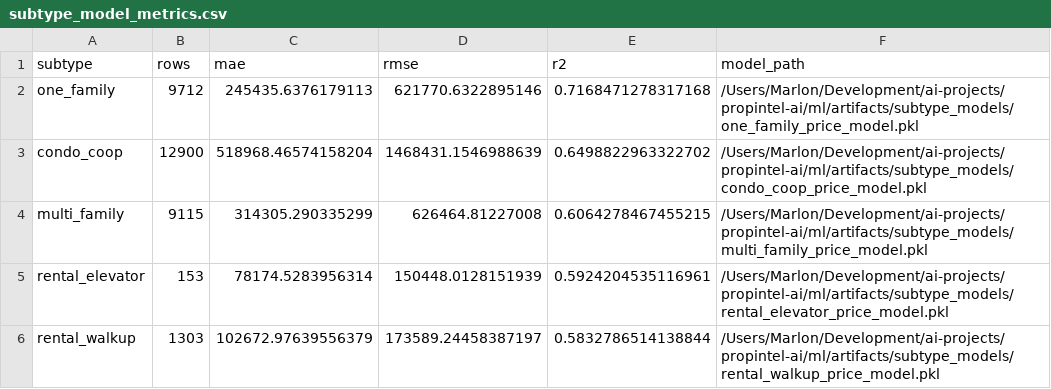
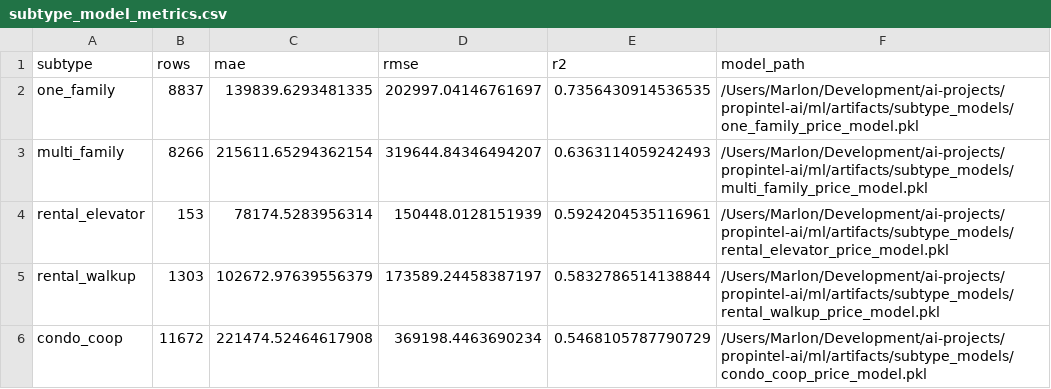
Before and after one commit to marlonmunoz/propintel-ai, a CSV file: ml/artifacts/subtype_models/subtype_model_metrics.csv, drawn as a sheet.

```diff
--- a/ml/artifacts/subtype_models/subtype_model_metrics.csv
+++ b/ml/artifacts/subtype_models/subtype_model_metrics.csv
@@ -1,6 +1,6 @@
 subtype,rows,mae,rmse,r2,model_path
-one_family,9712,245435.6376179113,621770.6322895146,0.7168471278317168,/Users/Marlon/Development/ai-projects/propintel-ai/ml/artifacts/subtype_models/one_family_price_model.pkl
-condo_coop,12900,518968.46574158204,1468431.1546988639,0.6498822963322702,/Users/Marlon/Development/ai-projects/propintel-ai/ml/artifacts/subtype_models/condo_coop_price_model.pkl
-multi_family,9115,314305.290335299,626464.81227008,0.6064278467455215,/Users/Marlon/Development/ai-projects/propintel-ai/ml/artifacts/subtype_models/multi_family_price_model.pkl
+one_family,8837,139839.6293481335,202997.04146761697,0.7356430914536535,/Users/Marlon/Development/ai-projects/propintel-ai/ml/artifacts/subtype_models/one_family_price_model.pkl
+multi_family,8266,215611.65294362154,319644.84346494207,0.6363114059242493,/Users/Marlon/Development/ai-projects/propintel-ai/ml/artifacts/subtype_models/multi_family_price_model.pkl
 rental_elevator,153,78174.5283956314,150448.0128151939,0.5924204535116961,/Users/Marlon/Development/ai-projects/propintel-ai/ml/artifacts/subtype_models/rental_elevator_price_model.pkl
 rental_walkup,1303,102672.97639556379,173589.24458387197,0.5832786514138844,/Users/Marlon/Development/ai-projects/propintel-ai/ml/artifacts/subtype_models/rental_walkup_price_model.pkl
+condo_coop,11672,221474.52464617908,369198.4463690234,0.5468105787790729,/Users/Marlon/Development/ai-projects/propintel-ai/ml/artifacts/subtype_models/condo_coop_price_model.pkl
```
Also changed, not shown: ml/artifacts/subtype_models/condo_coop_feature_importance.csv, ml/artifacts/subtype_models/multi_family_feature_importance.csv, 13 other files.
